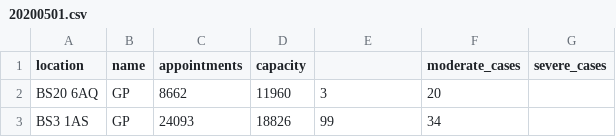
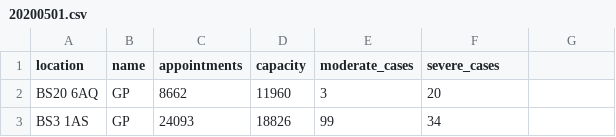
Before and after one commit to davehenryjones/WellbeingJam2020, a CSV file: src/public/resources/20200501.csv, drawn as a sheet; only a part is shown.

```diff
--- a/src/public/resources/20200501.csv
+++ b/src/public/resources/20200501.csv
@@ -1,2 +1,2 @@
-location,name,appointments,capacity,,moderate_cases,severe_cases
+location,name,appointments,capacity,moderate_cases,severe_cases
 BS20 6AQ,GP,8662,11960,3,20
```
Also changed, not shown: src/public/resources/20200502.csv.
